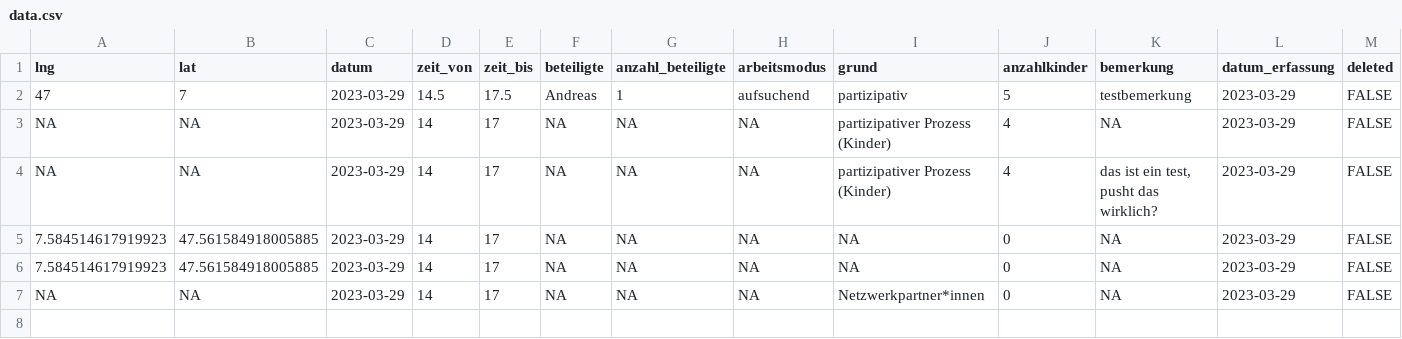
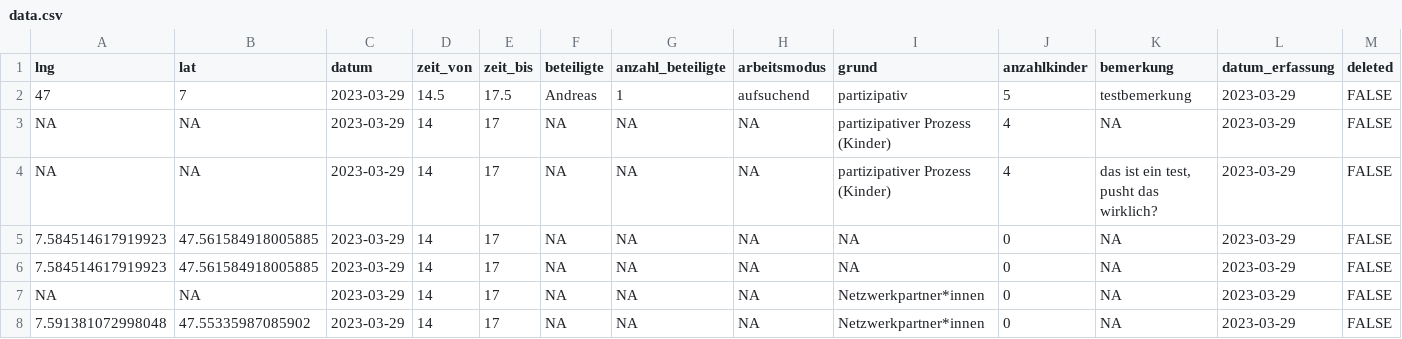
Before and after one commit to data-socialthink/robi-spielmobil, a CSV file: data.csv, drawn as a sheet; the diff names each change by its address in the sheet, - before the commit and + after, or states it on an @@ line.

Commit message:
Update

```diff
--- a/data.csv
+++ b/data.csv
+row 8: 7.591381072998048 | 47.55335987085902 | 2023-03-29 | 14 | 17 | NA | NA | NA | Netzwerkpartner*innen | 0 | NA | 2023-03-29 | FALSE
```
